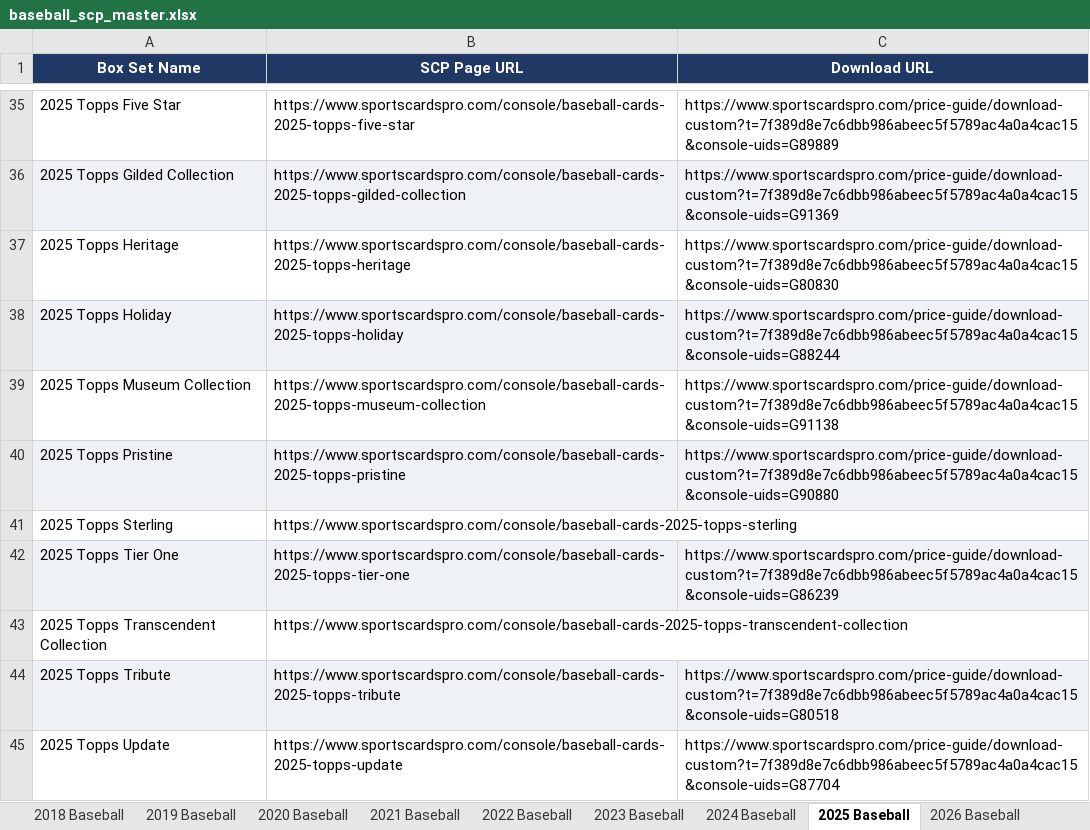
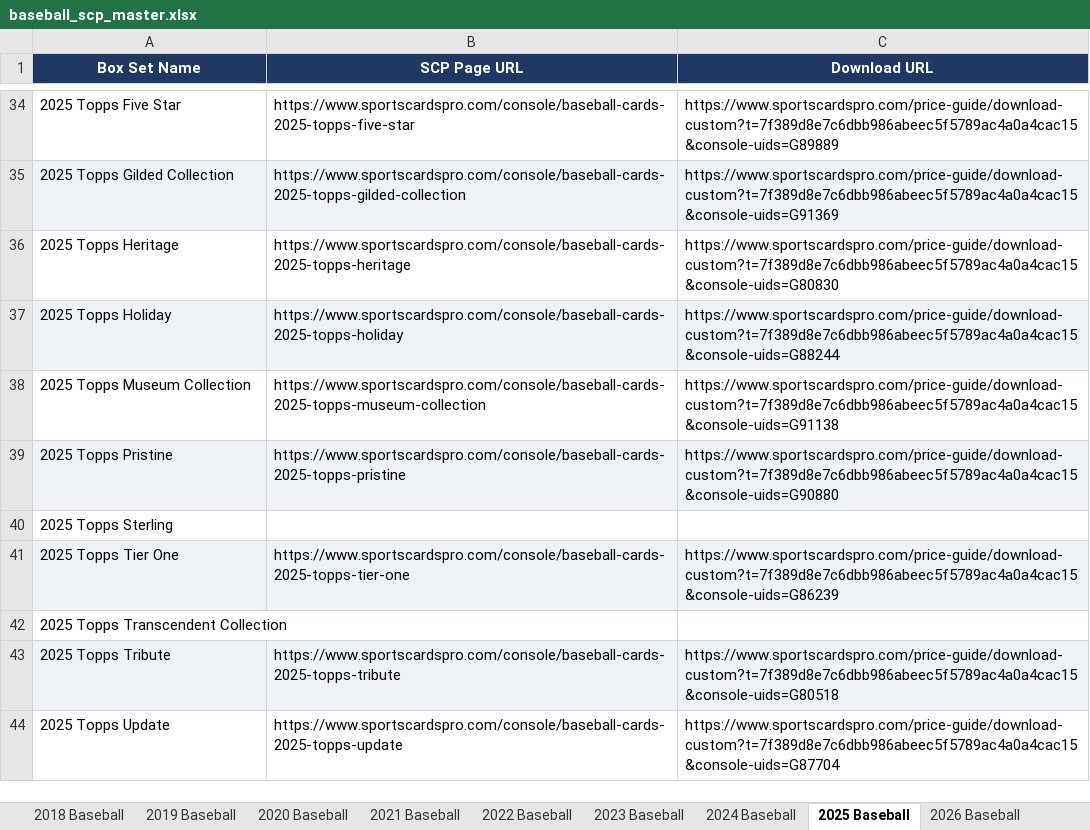
Before and after one commit to Anthem-Media/dir-app, an Excel workbook: data/baseball_scp_master.xlsx, sheet 2025 Baseball, drawn as a sheet; only a part is shown, gaps mark what is left out; values as stored, in another font and other column widths than the file's, no borders; addresses are those after the commit; the diff covers the shown part only; the diff names each change by its address in the sheet, - before the commit and + after, or states it on an @@ line.

```diff
--- a/data/baseball_scp_master.xlsx (sheet 2025 Baseball)
+++ b/data/baseball_scp_master.xlsx (sheet 2025 Baseball)
-B40 (SCP Page URL): https://www.sportscardspro.com/console/baseball-cards-2025-topps-sterling
+B40 (SCP Page URL): (empty)
-B42 (SCP Page URL): https://www.sportscardspro.com/console/baseball-cards-2025-topps-transcendent-collection
+B42 (SCP Page URL): (empty)
```
Also changed, not shown: 1 added row, 1 removed row and 6 edited cells elsewhere in this sheet, sheet 2024 Baseball, sheet 2018 Baseball, sheet 2019 Baseball, sheet 2022 Baseball, sheet 2020 Baseball, sheet 2023 Baseball, 2 more sheets, data/basketball_scp_master.xlsx, data/football_scp_master.xlsx, 38 other files.
